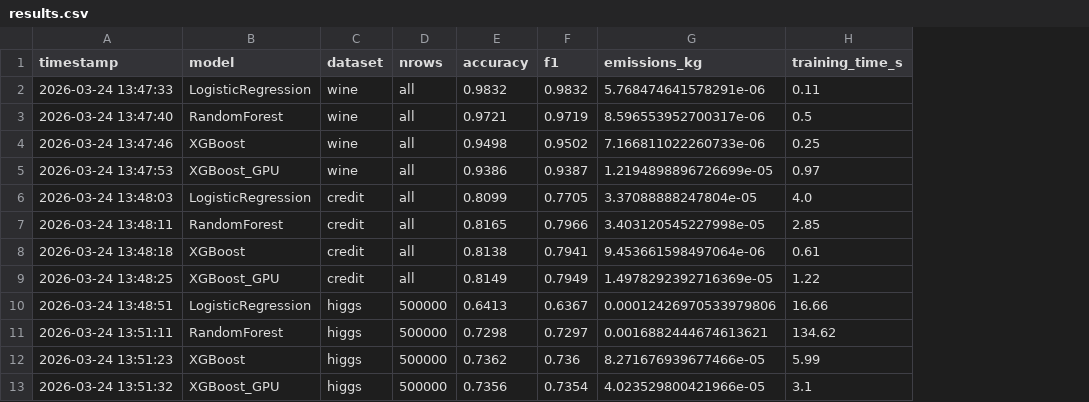
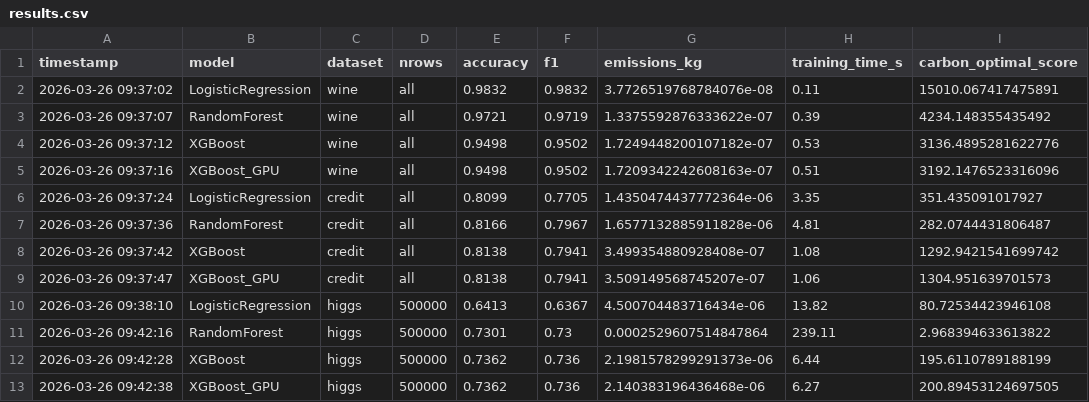
Before and after one commit to EronQorri/green-ml-bench, a CSV file: results/results.csv, drawn as a sheet; removed rows and columns are numbered as before the commit, all else as after; the diff names each change by its address in the sheet, - before the commit and + after, or states it on an @@ line.

Commit message:
added a carbon-accuracy score and done a normalization per dataset for better comparison (coded on mac so no real values)

```diff
--- a/results/results.csv
+++ b/results/results.csv
+column I (carbon_optimal_score), rows 2-4: 15010.067417475891 | 4234.148355435492 | 3136.4895281622776; row 6: 351.435091017927; row 8: 1292.9421541699742; row 10: 80.72534423946108; row 12: 195.6110789188199
-A2 (timestamp): 2026-03-24 13:47:33
+A2 (timestamp): 2026-03-26 09:37:02
-G2 (emissions_kg): 5.768474641578291e-06
+G2 (emissions_kg): 3.7726519768784076e-08
-A3 (timestamp): 2026-03-24 13:47:40
+A3 (timestamp): 2026-03-26 09:37:07
-G3 (emissions_kg): 8.596553952700317e-06
+G3 (emissions_kg): 1.3375592876333622e-07
-H3 (training_time_s): 0.5
+H3 (training_time_s): 0.39
-A4 (timestamp): 2026-03-24 13:47:46
+A4 (timestamp): 2026-03-26 09:37:12
-G4 (emissions_kg): 7.166811022260733e-06
+G4 (emissions_kg): 1.7249448200107182e-07
-H4 (training_time_s): 0.25
+H4 (training_time_s): 0.53
-row 5: 2026-03-24 13:47:53 | XGBoost_GPU | wine | all | 0.9386 | 0.9387 | 1.2194898896726699e-05 | 0.97
+row 5: 2026-03-26 09:37:16 | XGBoost_GPU | wine | all | 0.9498 | 0.9502 | 1.7209342242608163e-07 | 0.51 | 3192.1476523316096
-A6 (timestamp): 2026-03-24 13:48:03
+A6 (timestamp): 2026-03-26 09:37:24
-G6 (emissions_kg): 3.37088888247804e-05
+G6 (emissions_kg): 1.4350474437772364e-06
-H6 (training_time_s): 4.0
+H6 (training_time_s): 3.35
-row 7: 2026-03-24 13:48:11 | RandomForest | credit | all | 0.8165 | 0.7966 | 3.403120545227998e-05 | 2.85
+row 7: 2026-03-26 09:37:36 | RandomForest | credit | all | 0.8166 | 0.7967 | 1.6577132885911828e-06 | 4.81 | 282.0744431806487
-A8 (timestamp): 2026-03-24 13:48:18
+A8 (timestamp): 2026-03-26 09:37:42
-G8 (emissions_kg): 9.453661598497064e-06
+G8 (emissions_kg): 3.499354880928408e-07
-H8 (training_time_s): 0.61
+H8 (training_time_s): 1.08
-row 9: 2026-03-24 13:48:25 | XGBoost_GPU | credit | all | 0.8149 | 0.7949 | 1.4978292392716369e-05 | 1.22
+row 9: 2026-03-26 09:37:47 | XGBoost_GPU | credit | all | 0.8138 | 0.7941 | 3.509149568745207e-07 | 1.06 | 1304.951639701573
-A10 (timestamp): 2026-03-24 13:48:51
+A10 (timestamp): 2026-03-26 09:38:10
-G10 (emissions_kg): 0.00012426970533979806
+G10 (emissions_kg): 4.500704483716434e-06
-H10 (training_time_s): 16.66
+H10 (training_time_s): 13.82
-row 11: 2026-03-24 13:51:11 | RandomForest | higgs | 500000 | 0.7298 | 0.7297 | 0.0016882444674613621 | 134.62
+row 11: 2026-03-26 09:42:16 | RandomForest | higgs | 500000 | 0.7301 | 0.73 | 0.0002529607514847864 | 239.11 | 2.968394633613822
-A12 (timestamp): 2026-03-24 13:51:23
+A12 (timestamp): 2026-03-26 09:42:28
-G12 (emissions_kg): 8.271676939677466e-05
+G12 (emissions_kg): 2.1981578299291373e-06
-H12 (training_time_s): 5.99
+H12 (training_time_s): 6.44
-row 13: 2026-03-24 13:51:32 | XGBoost_GPU | higgs | 500000 | 0.7356 | 0.7354 | 4.023529800421966e-05 | 3.1
+row 13: 2026-03-26 09:42:38 | XGBoost_GPU | higgs | 500000 | 0.7362 | 0.736 | 2.140383196436468e-06 | 6.27 | 200.89453124697505
```
Also changed, not shown: 6 other files.
